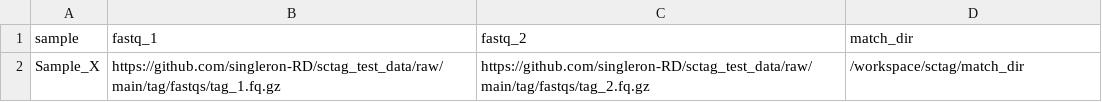
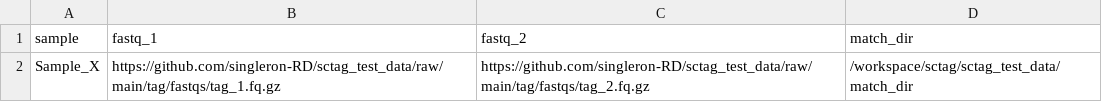
Before and after one commit to singleron-RD/sctag_test_data, a CSV file: tag/samplesheet.csv, drawn as a sheet.

Commit message:
update samplesheet

```diff
--- a/tag/samplesheet.csv
+++ b/tag/samplesheet.csv
@@ -1,2 +1,2 @@
 sample,fastq_1,fastq_2,match_dir
-Sample_X,https://github.com/singleron-RD/sctag_test_data/raw/main/tag/fastqs/tag_1.fq.gz,https://github.com/singleron-RD/sctag_test_data/raw/main/tag/fastqs/tag_2.fq.gz,/workspace/sctag/match_dir
+Sample_X,https://github.com/singleron-RD/sctag_test_data/raw/main/tag/fastqs/tag_1.fq.gz,https://github.com/singleron-RD/sctag_test_data/raw/main/tag/fastqs/tag_2.fq.gz,/workspace/sctag/sctag_test_data/match_dir
```
